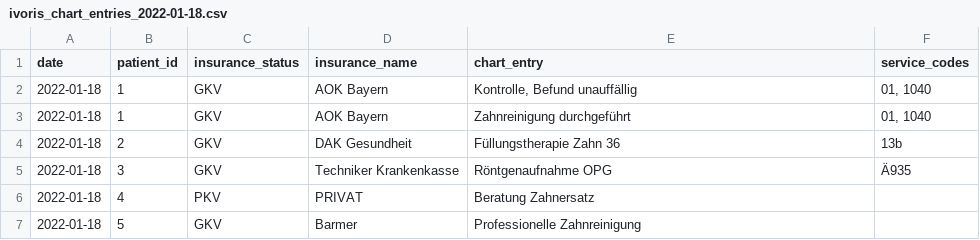
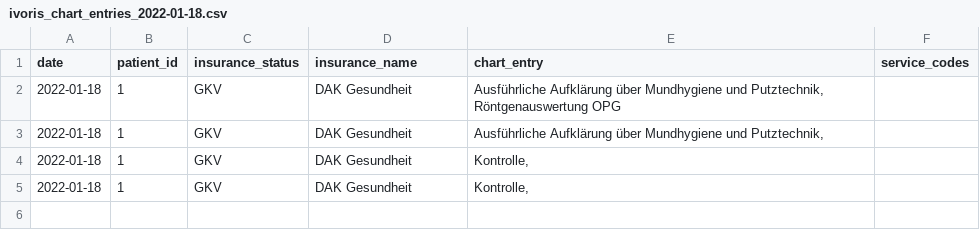
Before and after one commit to MonsieurJeff/ivoris-multi-center, a CSV file: docs/presentation/coding-session/backup/ivoris_chart_entries_2022-01-18.csv, drawn as a sheet.

```diff
--- a/docs/presentation/coding-session/backup/ivoris_chart_entries_2022-01-18.csv
+++ b/docs/presentation/coding-session/backup/ivoris_chart_entries_2022-01-18.csv
@@ -1,7 +1,5 @@
 date,patient_id,insurance_status,insurance_name,chart_entry,service_codes
-2022-01-18,1,GKV,AOK Bayern,"Kontrolle, Befund unauffällig","01, 1040"
-2022-01-18,1,GKV,AOK Bayern,Zahnreinigung durchgeführt,"01, 1040"
-2022-01-18,2,GKV,DAK Gesundheit,Füllungstherapie Zahn 36,13b
-2022-01-18,3,GKV,Techniker Krankenkasse,Röntgenaufnahme OPG,Ä935
-2022-01-18,4,PKV,PRIVAT,Beratung Zahnersatz,
-2022-01-18,5,GKV,Barmer,Professionelle Zahnreinigung,
+2022-01-18,1,GKV,DAK Gesundheit,"Ausführliche Aufklärung über Mundhygiene und Putztechnik, Röntgenauswertung OPG",
+2022-01-18,1,GKV,DAK Gesundheit,"Ausführliche Aufklärung über Mundhygiene und Putztechnik,",
+2022-01-18,1,GKV,DAK Gesundheit,"Kontrolle,",
+2022-01-18,1,GKV,DAK Gesundheit,"Kontrolle,",
```
Also changed, not shown: 20 other files.
